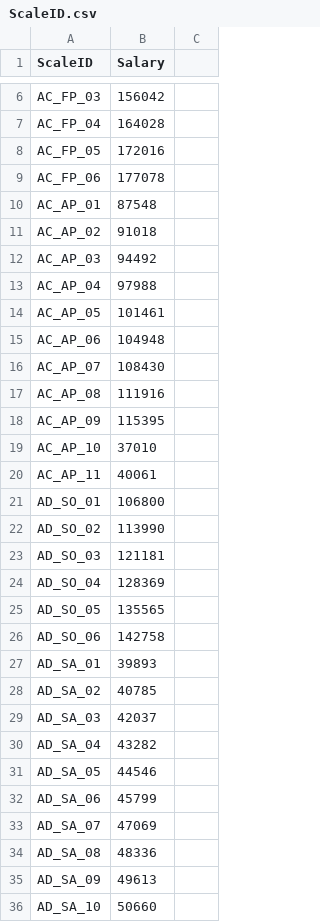
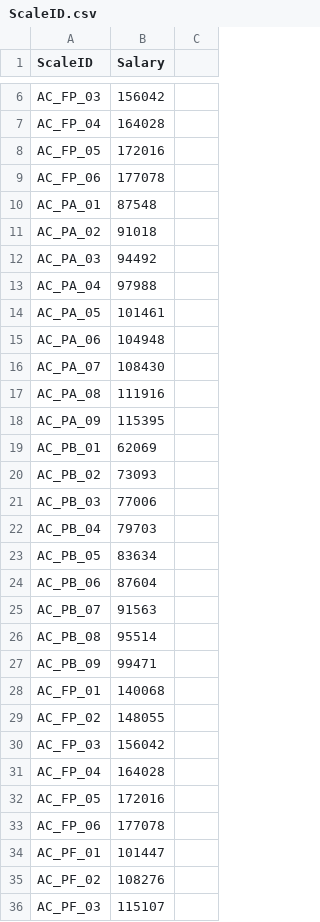
Before and after one commit to kiwinoodles/cs4013, a CSV file: ScaleID.csv, drawn as a sheet; only a part is shown, gaps mark what is left out; the shorter side is filled out with more unchanged rows; the diff covers the shown part only.

```diff
--- a/ScaleID.csv
+++ b/ScaleID.csv
@@ -9,12 +9,28 @@ AC_FP_05,172016
 AC_FP_06,177078
-AC_AP_01,87548
-AC_AP_02,91018
-AC_AP_03,94492
-AC_AP_04,97988
-AC_AP_05,101461
-AC_AP_06,104948
-AC_AP_07,108430
-AC_AP_08,111916
-AC_AP_09,115395
-AC_AP_10,37010
-AC_AP_11,40061
+AC_PA_01,87548
+AC_PA_02,91018
+AC_PA_03,94492
+AC_PA_04,97988
+AC_PA_05,101461
+AC_PA_06,104948
+AC_PA_07,108430
+AC_PA_08,111916
+AC_PA_09,115395
+AC_PB_01,62069
+AC_PB_02,73093
+AC_PB_03,77006
+AC_PB_04,79703
+AC_PB_05,83634
+AC_PB_06,87604
+AC_PB_07,91563
+AC_PB_08,95514
+AC_PB_09,99471
+AC_FP_01,140068
+AC_FP_02,148055
+AC_FP_03,156042
+AC_FP_04,164028
+AC_FP_05,172016
+AC_FP_06,177078
+AC_PF_01,101447
+AC_PF_02,108276
+AC_PF_03,115107
```
Also changed, not shown: 3 added rows elsewhere in this file, Employee.csv, 3 other files.
